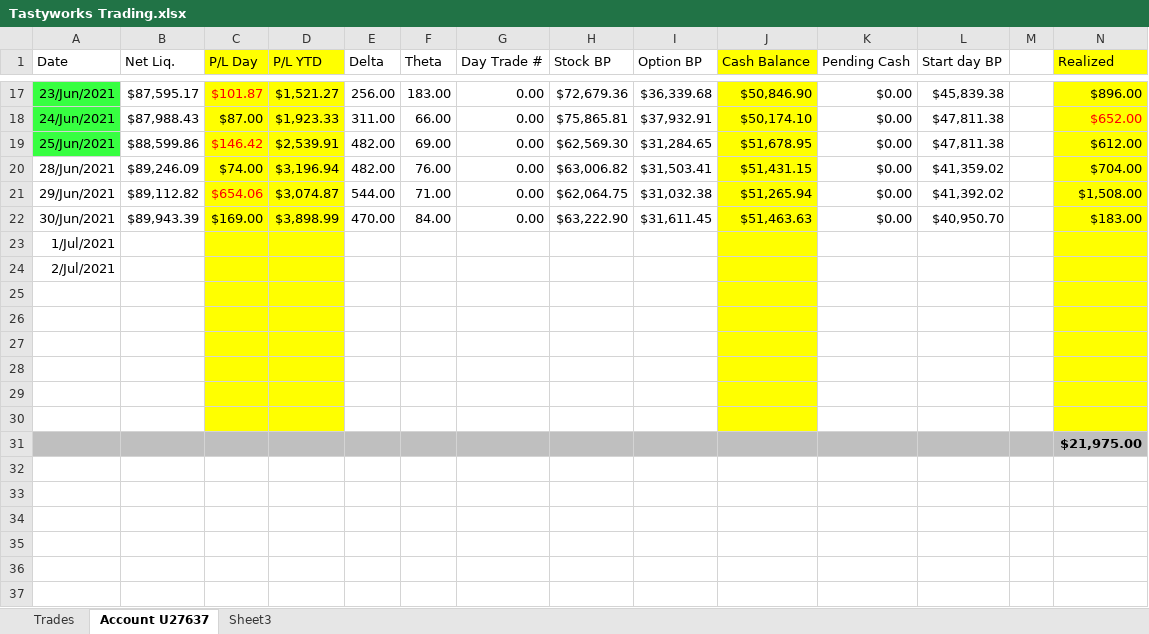
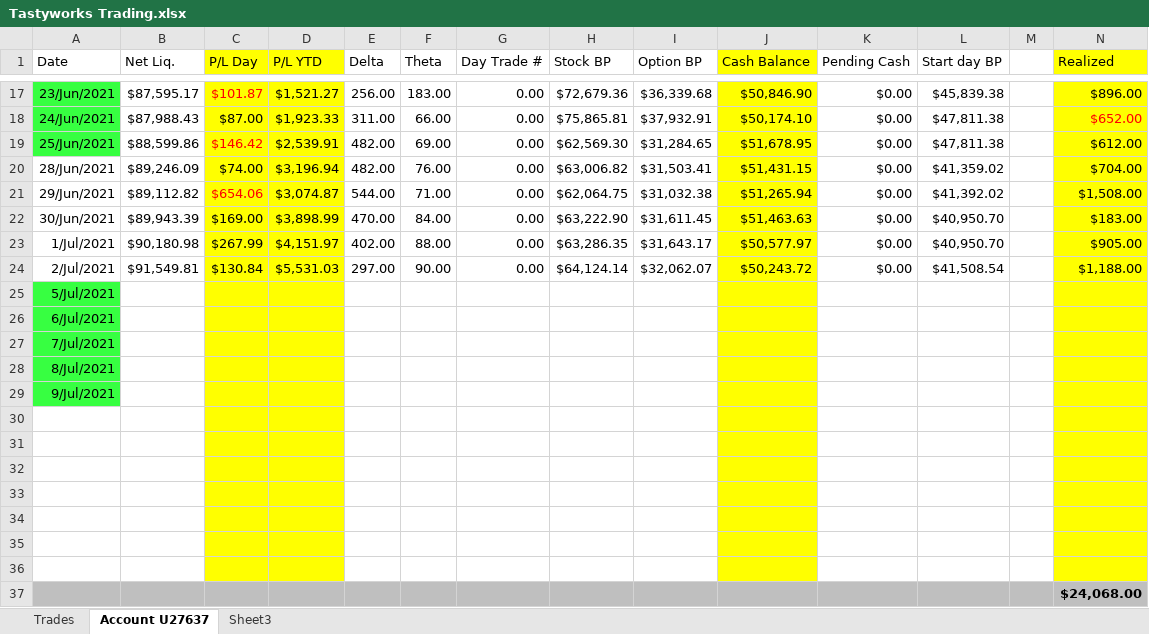
Before and after one commit to AndreasKodyat/2021, an Excel workbook: Tastyworks Trading.xlsx, sheet Account U27637, drawn as a sheet; only a part is shown, gaps mark what is left out; values as stored, in another font and other column widths than the file's, no borders; addresses are those after the commit; the diff names each change by its address in the sheet, - before the commit and + after, or states it on an @@ line.

```diff
--- a/Tastyworks Trading.xlsx (sheet Account U27637)
+++ b/Tastyworks Trading.xlsx (sheet Account U27637)
+row 23: 1/Jul/2021 | $90,180.98 | $267.99 | $4,151.97 | 402.00 | 88.00 | 0.00 | $63,286.35 | $31,643.17 | $50,577.97 | $0.00 | $40,950.70 |  | $905.00
+row 24: 2/Jul/2021 | $91,549.81 | $130.84 | $5,531.03 | 297.00 | 90.00 | 0.00 | $64,124.14 | $32,062.07 | $50,243.72 | $0.00 | $41,508.54 |  | $1,188.00
-A25 (Date): 1/Jul/2021
+A25 (Date): 5/Jul/2021
-A25:A26 fill: none
+A25:A26 fill: #37FF41
-A26 (Date): 2/Jul/2021
+A26 (Date): 6/Jul/2021
+row 27: 7/Jul/2021
+row 28: 8/Jul/2021
+row 29: 9/Jul/2021
+row 36: (empty)
-N37 (Realized): $21,975.00
+N37 (Realized): $24,068.00
```
Also changed, not shown: petty-cashBook-2021.xlsx, 2 other files.
